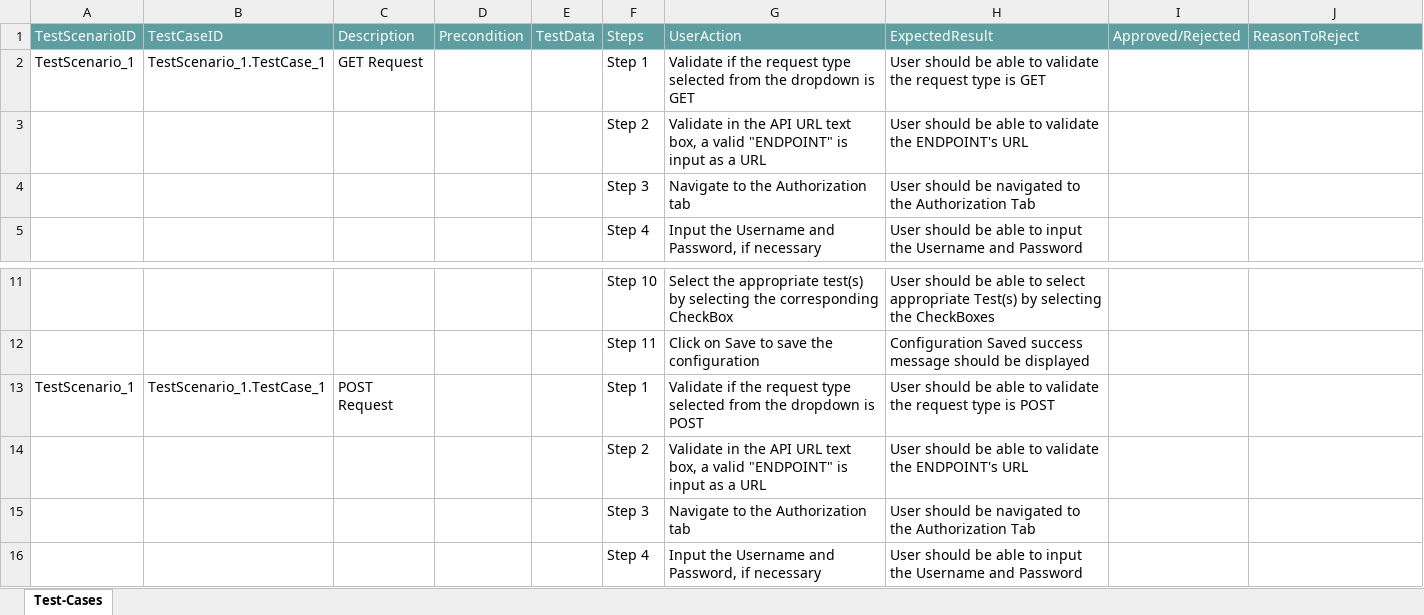
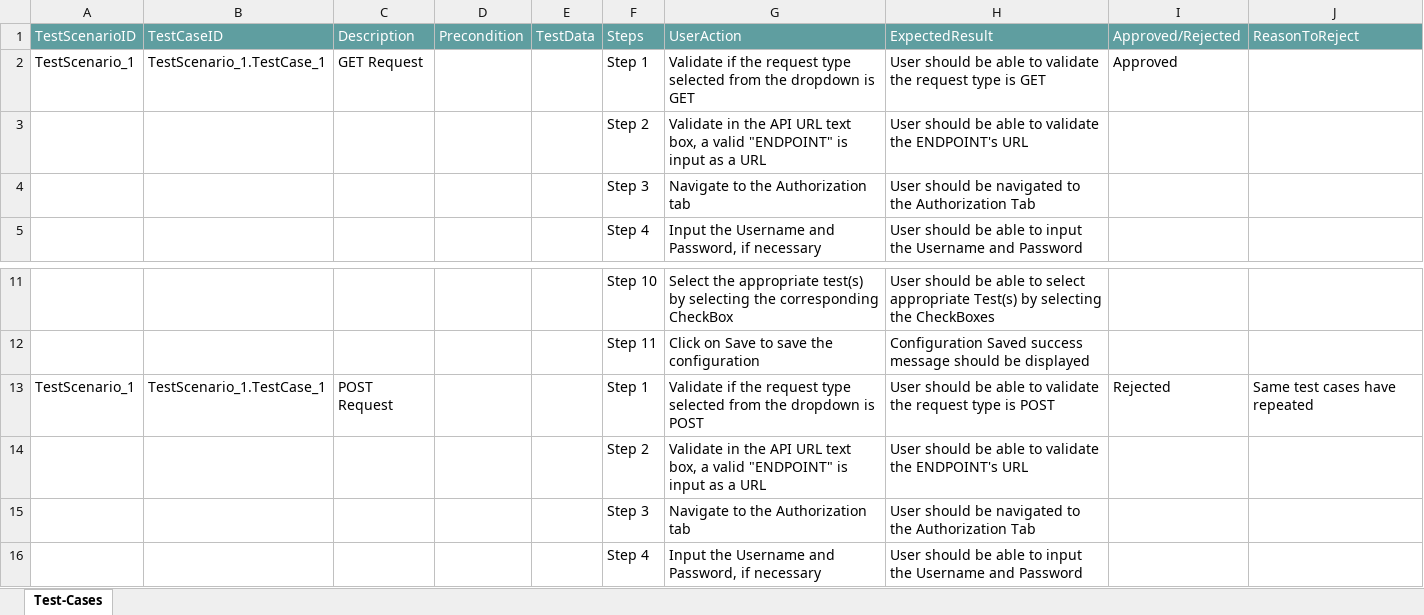
Before and after one commit to ShaikMohamedIrfan/TestApi001, an Excel workbook: JIRA001.xlsx, sheet Test-Cases, drawn as a sheet; only a part is shown, gaps mark what is left out; values as stored, in another font and other column widths than the file's, no borders; table styles not drawn; the diff names each change by its address in the sheet, - before the commit and + after, or states it on an @@ line.

Commit message:
Add files via upload

```diff
--- a/JIRA001.xlsx (sheet Test-Cases)
+++ b/JIRA001.xlsx (sheet Test-Cases)
-I2: (empty)
+I2: Approved
-I13: (empty)
+I13: Rejected
-J13: (empty)
+J13: Same test cases have repeated
```
